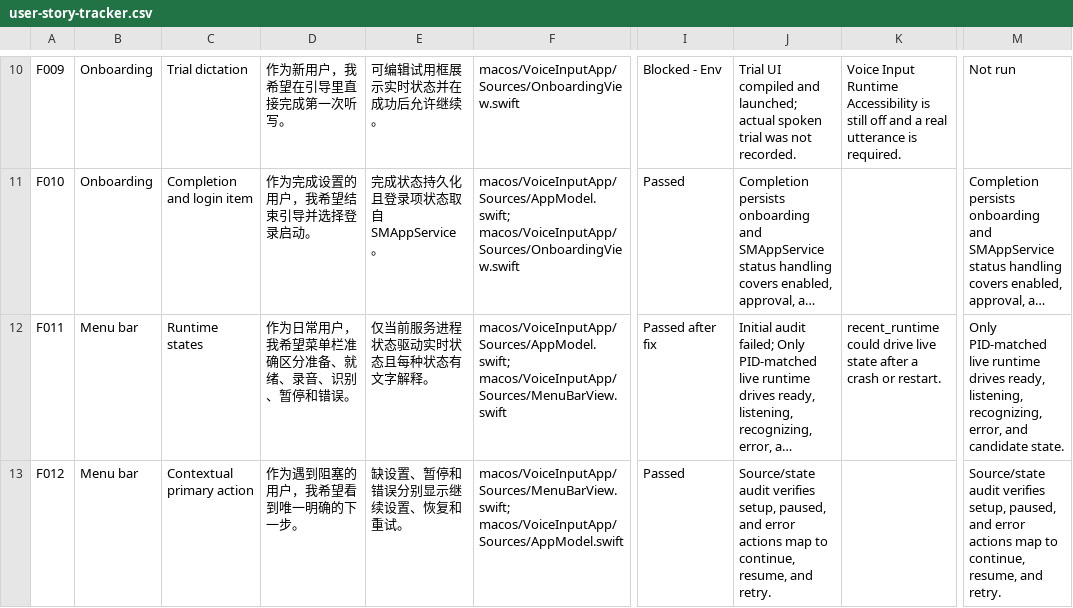
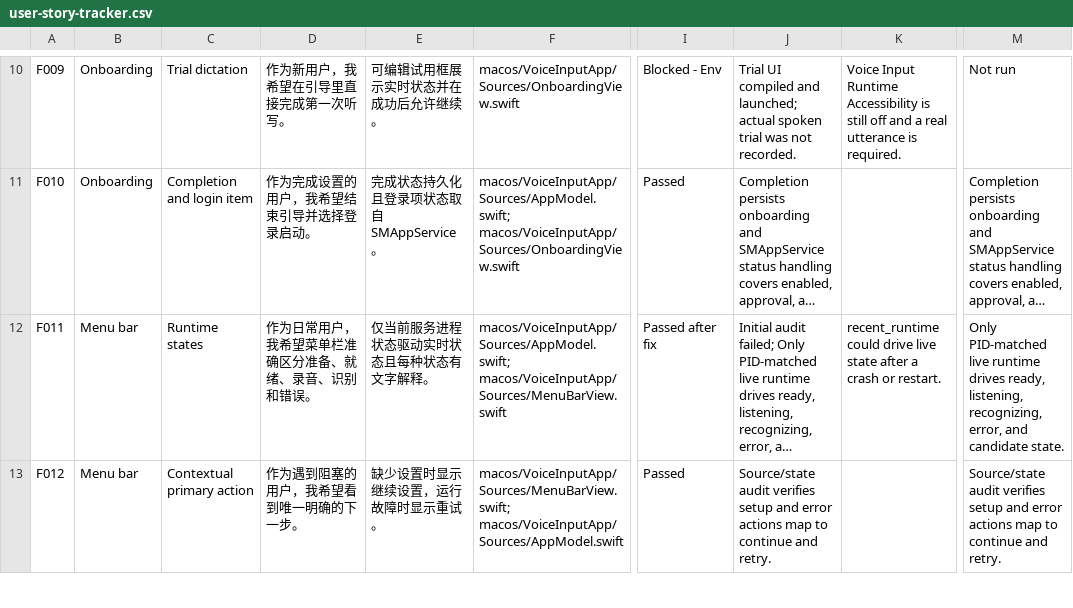
Before and after one commit to majiayu000/voice-input, a CSV file: docs/qa/user-story-tracker.csv, drawn as a sheet; only a part is shown, gaps mark what is left out; long unchanged cells end in …; the diff covers the shown part only; the diff names each change by its address in the sheet, - before the commit and + after, or states it on an @@ line.

Commit message:
docs: align product contracts with runtime behavior
Remove the obsolete pause and resume story, document explicit Settings activation, and record the verified idle-microphone boundary in the architecture and canonical QA tracker.

Confidence: high

Scope-risk: narrow

Tested: Ruby CSV structural validation; git diff --check
Signed-off-by: majiayu000 <1835304752@qq.com>

```diff
--- a/docs/qa/user-story-tracker.csv
+++ b/docs/qa/user-story-tracker.csv
-D12: 作为日常用户，我希望菜单栏准确区分准备、就绪、录音、识别、暂停和错误。
+D12: 作为日常用户，我希望菜单栏准确区分准备、就绪、录音、识别和错误。
-E13: 缺设置、暂停和错误分别显示继续设置、恢复和重试。
+E13: 缺少设置时显示继续设置，运行故障时显示重试。
-J13: …audit verifies setup, paused, and error actions map to continue, resume, and retry.
+J13: …audit verifies setup and error actions map to continue and retry.
-M13: …audit verifies setup, paused, and error actions map to continue, resume, and retry.
+M13: …audit verifies setup and error actions map to continue and retry.
```
Also changed, not shown: 1 removed row and 17 edited cells elsewhere in this file, 2 other files.
